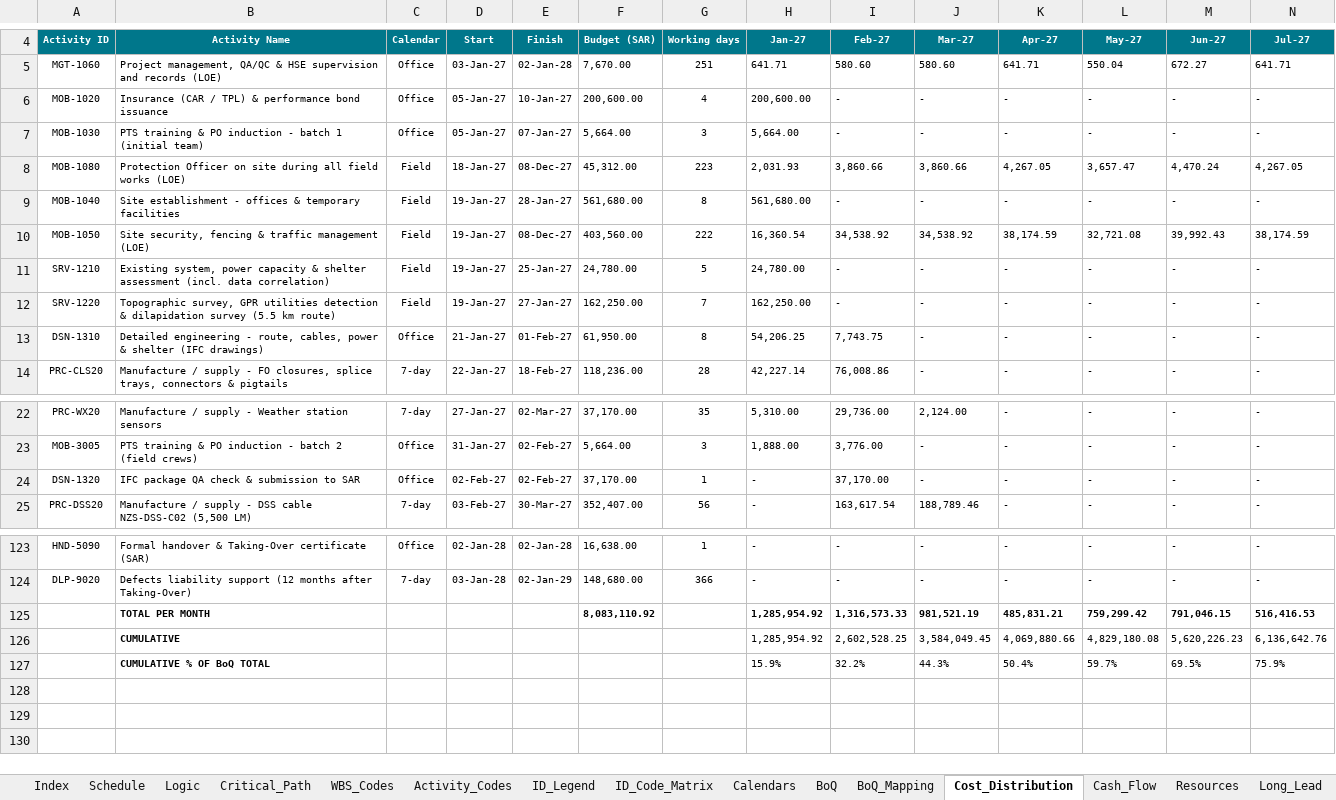
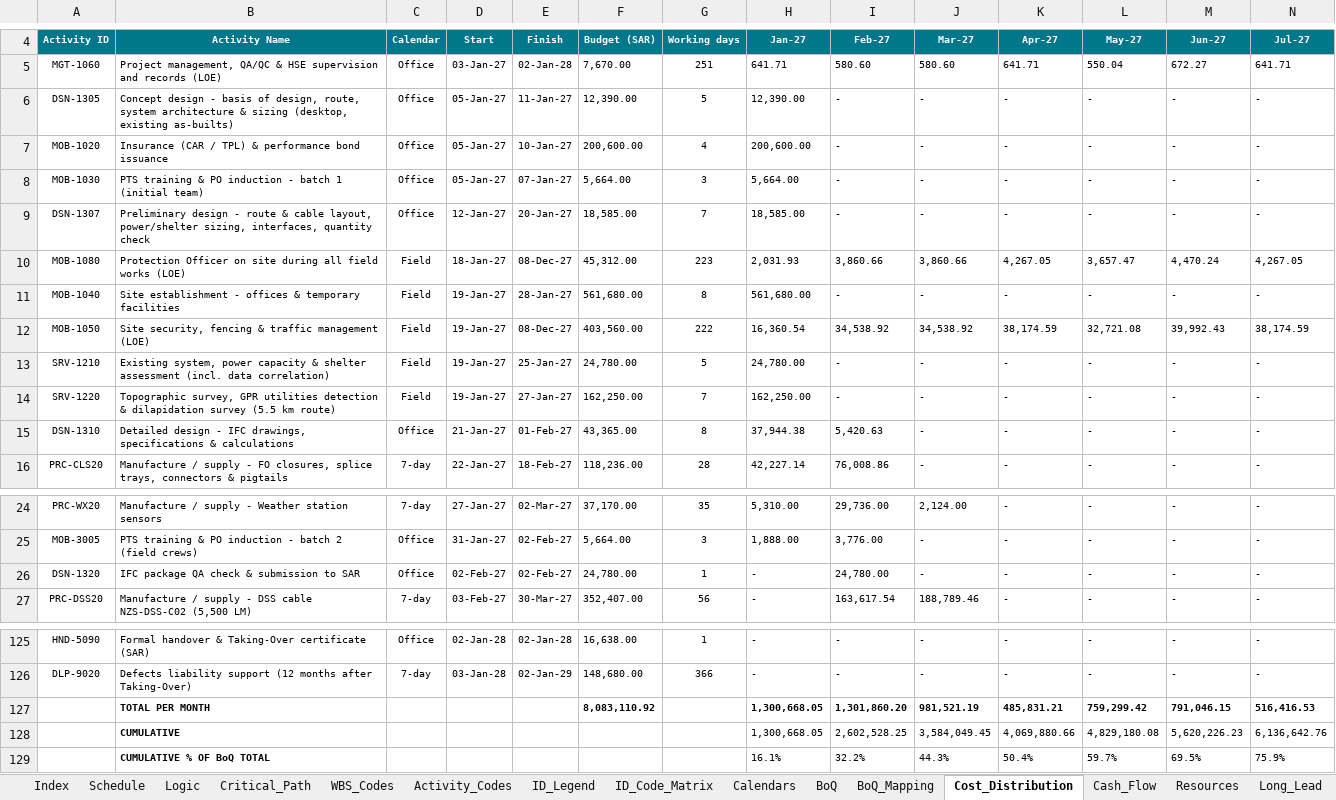
Before and after one commit to mostafaessam8-source/claude-fable-5-prompt, an Excel workbook: Submittal_BEN-26-911-SCH-01_Rev01/05_HEET_Schedule_Pack_Rev01.xlsx, sheet Cost_Distribution, drawn as a sheet; only a part is shown, gaps mark what is left out; values as stored, in another font and other column widths than the file's, no borders; addresses are those after the commit; rows hold the shown columns only; the diff names each change by its address in the sheet, - before the commit and + after, or states it on an @@ line.

```diff
--- a/Submittal_BEN-26-911-SCH-01_Rev01/05_HEET_Schedule_Pack_Rev01.xlsx (sheet Cost_Distribution)
+++ b/Submittal_BEN-26-911-SCH-01_Rev01/05_HEET_Schedule_Pack_Rev01.xlsx (sheet Cost_Distribution)
+row 6: DSN-1305 | Concept design - basis of design, route, system architecture & sizing (desktop, existing as-builts) | Office | 05-Jan-27 | 11-Jan-27 | 12,390.00 | 5 | 12,390.00 | - | - | - | - | - | -
+row 9: DSN-1307 | Preliminary design - route & cable layout, power/shelter sizing, interfaces, quantity check | Office | 12-Jan-27 | 20-Jan-27 | 18,585.00 | 7 | 18,585.00 | - | - | - | - | - | -
-B15: Detailed engineering - route, cables, power & shelter (IFC drawings)
+B15: Detailed design - IFC drawings, specifications & calculations
-F15: 61,950.00
+F15: 43,365.00
-H15: 54,206.25
+H15: 37,944.38
-I15: 7,743.75
+I15: 5,420.63
-F26: 37,170.00
+F26: 24,780.00
-I26: 37,170.00
+I26: 24,780.00
-H127:H128: 1,285,954.92
+H127:H128: 1,300,668.05
-I127: 1,316,573.33
+I127: 1,301,860.20
-H129: 15.9%
+H129: 16.1%
```
Also changed, not shown: sheet Schedule, sheet ID_Code_Matrix, sheet Logic, sheet Activity_Codes, sheet Submittals, sheet WBS_Codes, 8 more sheets, formulas that keep their value, Submittal_BEN-26-911-SCH-01_Rev01/06_CRS_Contractor_Response_Rev01.xlsx, Submittal_BEN-26-911-SCH-01_Rev01/07_BoQ_Mapping_Rev01.xlsx, 5 other files.
